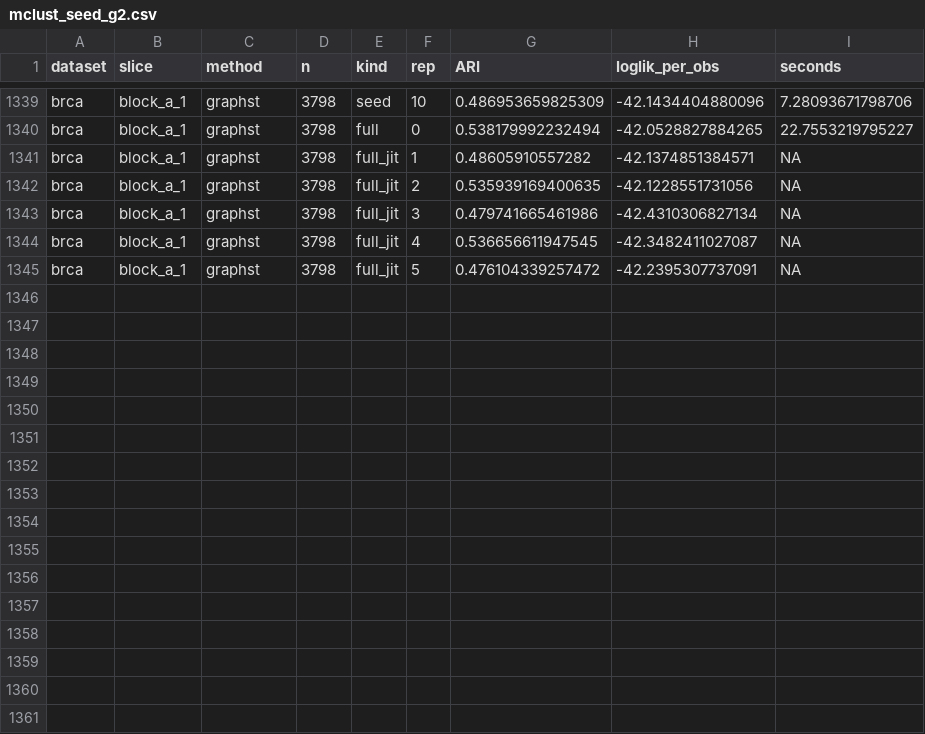
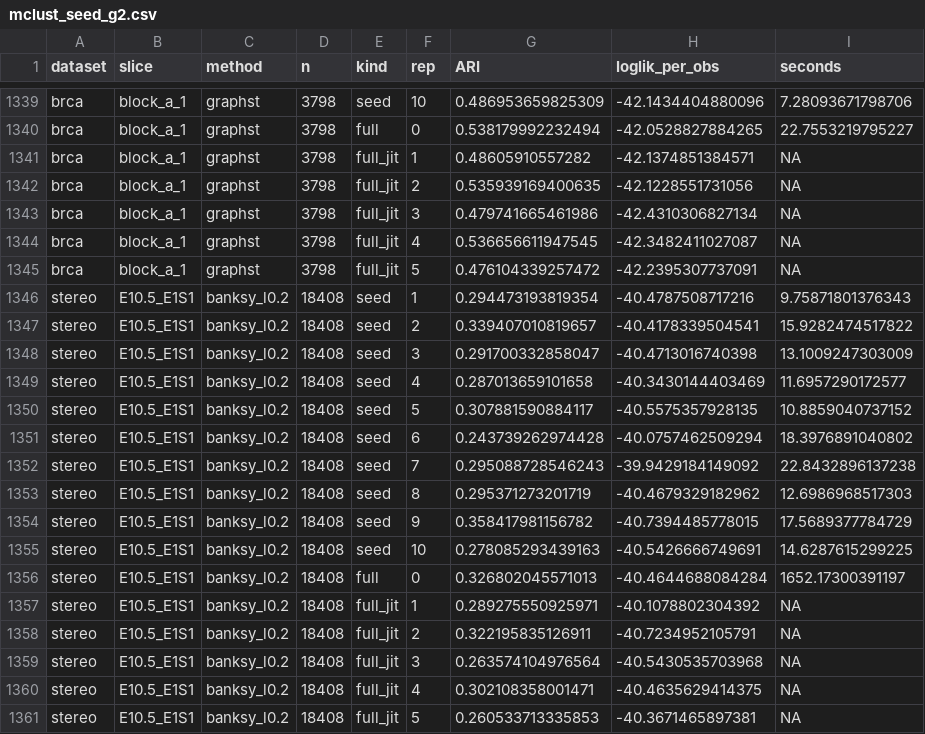
Before and after one commit to bkpaulvt-dev/Spatial, a CSV file: results/mclust_seed_g2.csv, drawn as a sheet; only a part is shown, gaps mark what is left out; the diff names each change by its address in the sheet, - before the commit and + after, or states it on an @@ line.

```diff
--- a/results/mclust_seed_g2.csv
+++ b/results/mclust_seed_g2.csv
+row 1346: stereo | E10.5_E1S1 | banksy_l0.2 | 18408 | seed | 1 | 0.294473193819354 | -40.4787508717216 | 9.75871801376343
+row 1347: stereo | E10.5_E1S1 | banksy_l0.2 | 18408 | seed | 2 | 0.339407010819657 | -40.4178339504541 | 15.9282474517822
+row 1348: stereo | E10.5_E1S1 | banksy_l0.2 | 18408 | seed | 3 | 0.291700332858047 | -40.4713016740398 | 13.1009247303009
+row 1349: stereo | E10.5_E1S1 | banksy_l0.2 | 18408 | seed | 4 | 0.287013659101658 | -40.3430144403469 | 11.6957290172577
+row 1350: stereo | E10.5_E1S1 | banksy_l0.2 | 18408 | seed | 5 | 0.307881590884117 | -40.5575357928135 | 10.8859040737152
+row 1351: stereo | E10.5_E1S1 | banksy_l0.2 | 18408 | seed | 6 | 0.243739262974428 | -40.0757462509294 | 18.3976891040802
+row 1352: stereo | E10.5_E1S1 | banksy_l0.2 | 18408 | seed | 7 | 0.295088728546243 | -39.9429184149092 | 22.8432896137238
+row 1353: stereo | E10.5_E1S1 | banksy_l0.2 | 18408 | seed | 8 | 0.295371273201719 | -40.4679329182962 | 12.6986968517303
+row 1354: stereo | E10.5_E1S1 | banksy_l0.2 | 18408 | seed | 9 | 0.358417981156782 | -40.7394485778015 | 17.5689377784729
+row 1355: stereo | E10.5_E1S1 | banksy_l0.2 | 18408 | seed | 10 | 0.278085293439163 | -40.5426666749691 | 14.6287615299225
+row 1356: stereo | E10.5_E1S1 | banksy_l0.2 | 18408 | full | 0 | 0.326802045571013 | -40.4644688084284 | 1652.17300391197
+row 1357: stereo | E10.5_E1S1 | banksy_l0.2 | 18408 | full_jit | 1 | 0.289275550925971 | -40.1078802304392 | NA
+row 1358: stereo | E10.5_E1S1 | banksy_l0.2 | 18408 | full_jit | 2 | 0.322195835126911 | -40.7234952105791 | NA
+row 1359: stereo | E10.5_E1S1 | banksy_l0.2 | 18408 | full_jit | 3 | 0.263574104976564 | -40.5430535703968 | NA
+row 1360: stereo | E10.5_E1S1 | banksy_l0.2 | 18408 | full_jit | 4 | 0.302108358001471 | -40.4635629414375 | NA
+row 1361: stereo | E10.5_E1S1 | banksy_l0.2 | 18408 | full_jit | 5 | 0.260533713335853 | -40.3671465897381 | NA
```
